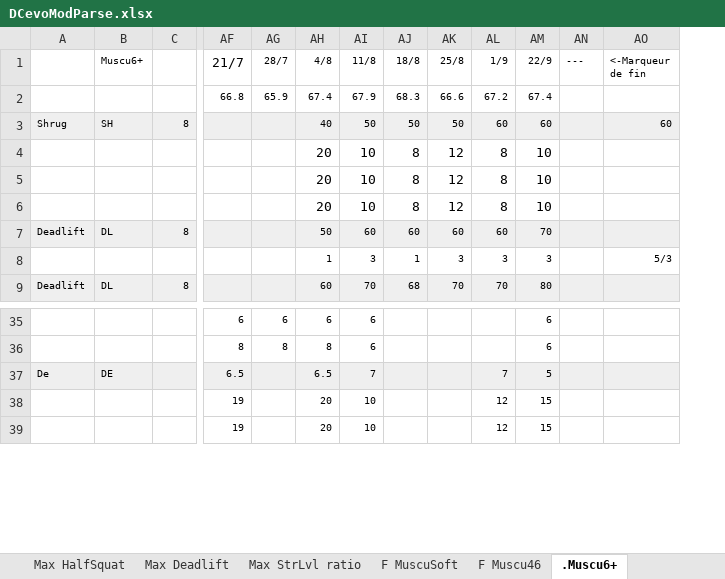
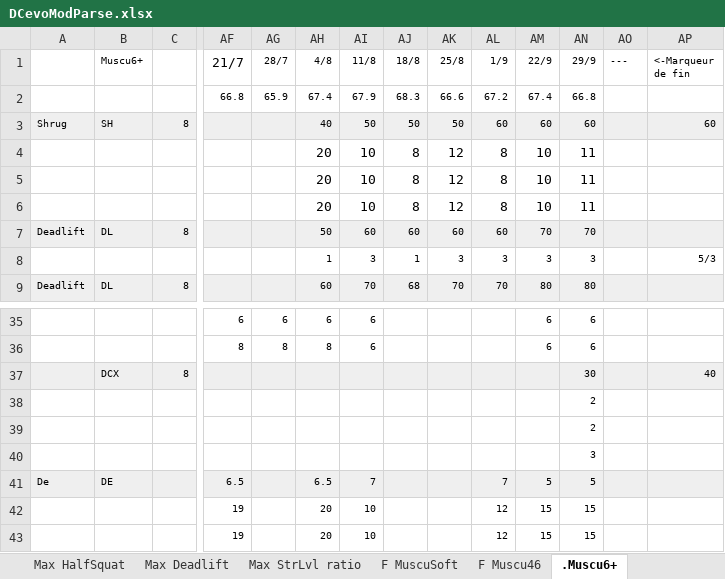
Before and after one commit to GuillBuj/fitlogtimer, an Excel workbook: docs/DCevoModParse.xlsx, sheet .Muscu6+, drawn as a sheet; only a part is shown, gaps mark what is left out; values as stored, in another font and other column widths than the file's, no borders; charts and pictures not drawn; rows hold the shown columns only; the diff names each change by its address in the sheet, - before the commit and + after, or states it on an @@ line.

```diff
--- a/docs/DCevoModParse.xlsx (sheet .Muscu6+)
+++ b/docs/DCevoModParse.xlsx (sheet .Muscu6+)
+column AN (29/9), rows 2-9: 66.8 | 60 | 11 | 11 | 11 | 70 | 3 | 80; rows 35-36: 6 | 6; rows 41-43: 5 | 15 | 15
+row 37:  | DCX | 8 |  |  |  |  |  |  |  |  | 30 |  | 40
+row 38:  |  |  |  |  |  |  |  |  |  |  | 2
+row 39:  |  |  |  |  |  |  |  |  |  |  | 2
+row 40:  |  |  |  |  |  |  |  |  |  |  | 3
```
Also changed, not shown: sheet Calculateur Cible, sheet .Inno, sheet .M5, formulas that keep their value, charts or pictures, 4 other files.
